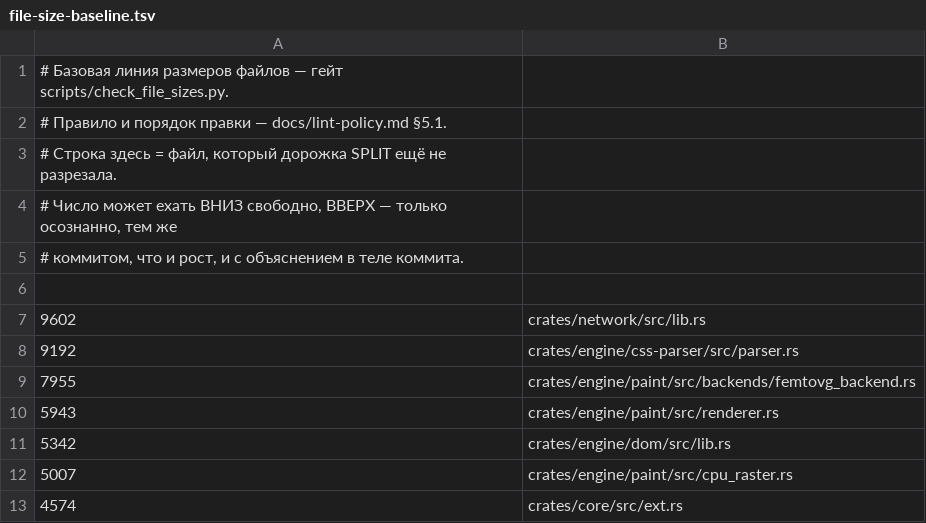
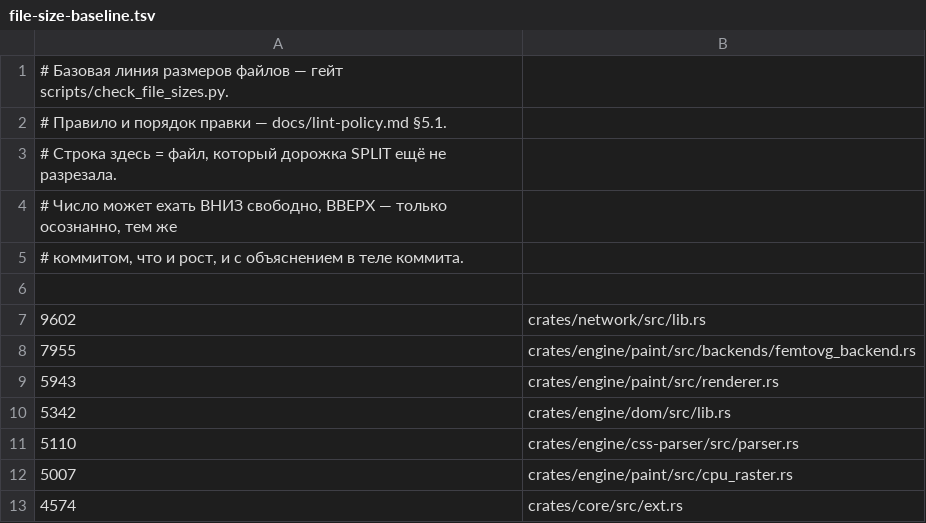
Before and after one commit to LearnJava/lumen-browser, a TSV file: scripts/file-size-baseline.tsv, drawn as a sheet; only a part is shown; removed rows and columns are numbered as before the commit, all else as after; the diff names each change by its address in the sheet, - before the commit and + after, or states it on an @@ line.

```diff
--- a/scripts/file-size-baseline.tsv
+++ b/scripts/file-size-baseline.tsv
-row 8: 9192 | crates/engine/css-parser/src/parser.rs
+row 11: 5110 | crates/engine/css-parser/src/parser.rs
```
Also changed, not shown: 7 other files.
